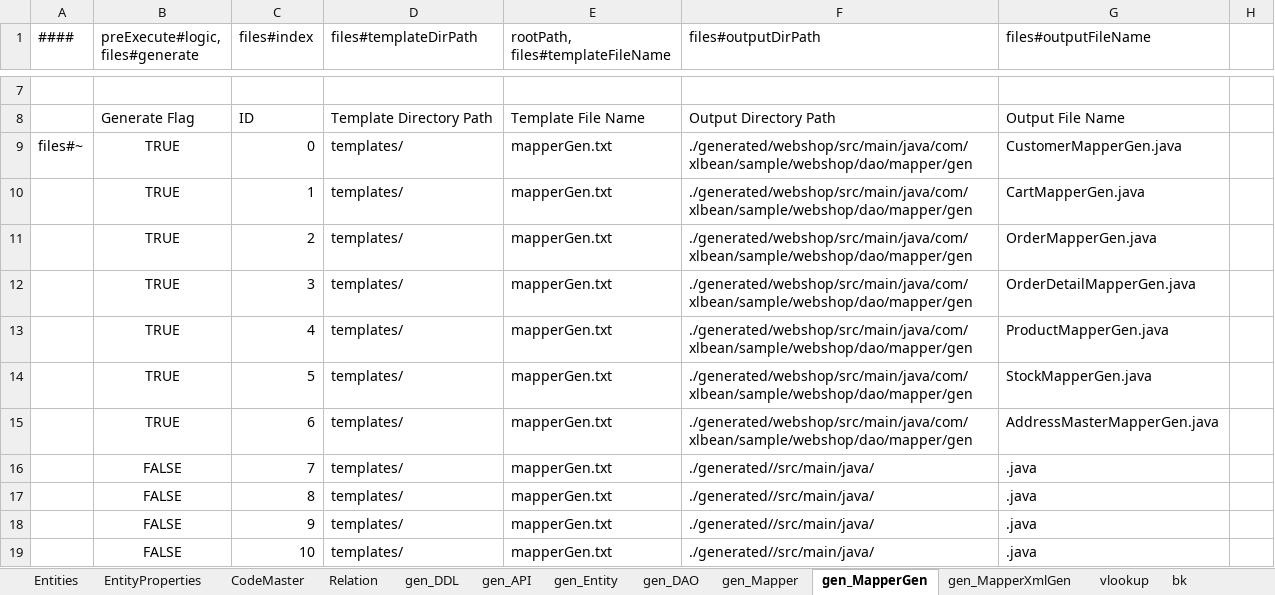
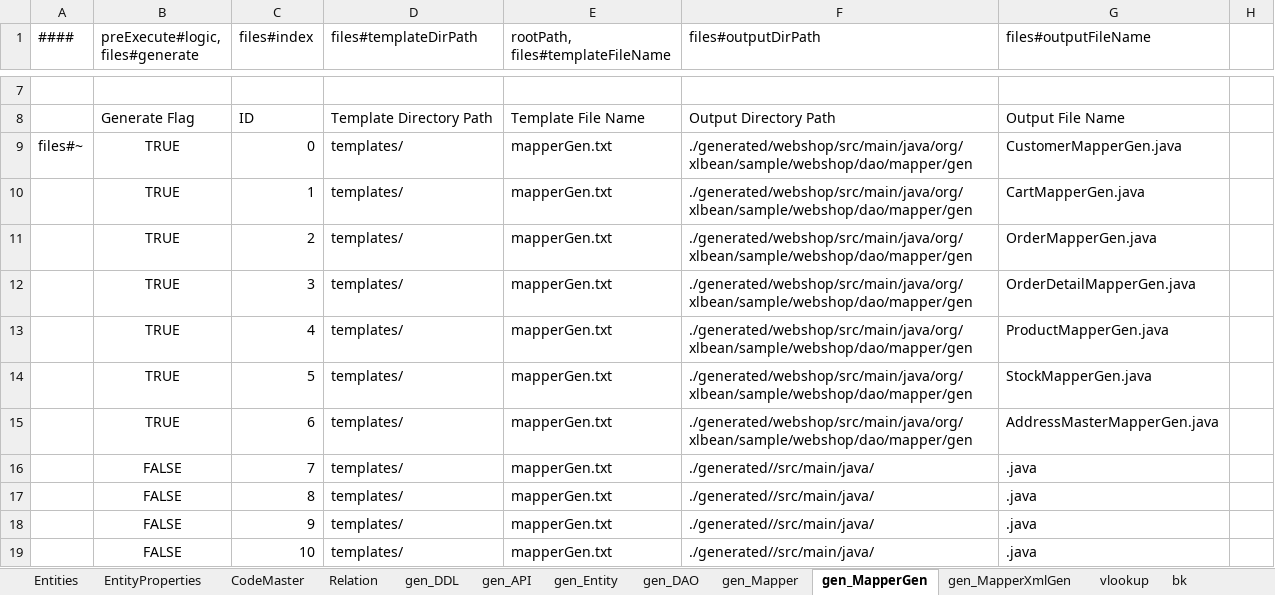
Before and after one commit to aji3/AppGenerator, an Excel workbook: AppDefinition.xlsx, sheet gen_MapperGen, drawn as a sheet; only a part is shown, gaps mark what is left out; values as stored, in another font and other column widths than the file's, no borders; the diff names each change by its address in the sheet, - before the commit and + after, or states it on an @@ line.

```diff
--- a/AppDefinition.xlsx (sheet gen_MapperGen)
+++ b/AppDefinition.xlsx (sheet gen_MapperGen)
-F9:F15 (files#outputDirPath): ./generated/webshop/src/main/java/com/xlbean/sample/webshop/dao/mapper/gen
+F9:F15 (files#outputDirPath): ./generated/webshop/src/main/java/org/xlbean/sample/webshop/dao/mapper/gen
```
Also changed, not shown: sheet Entities, sheet gen_DAO, sheet gen_API, sheet gen_Entity, sheet gen_Mapper, sheet gen_MapperXmlGen, 1 more sheet, formulas that keep their value, 9 other files.
